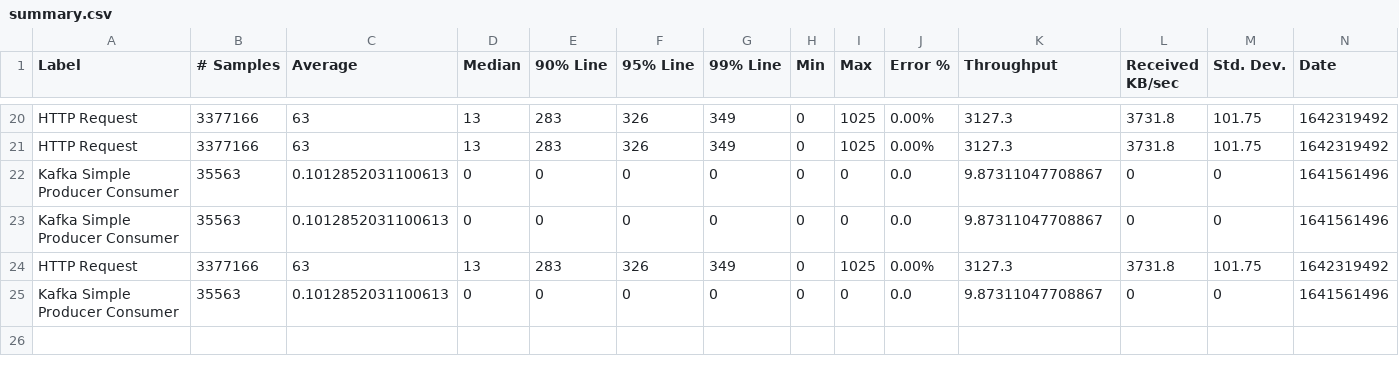
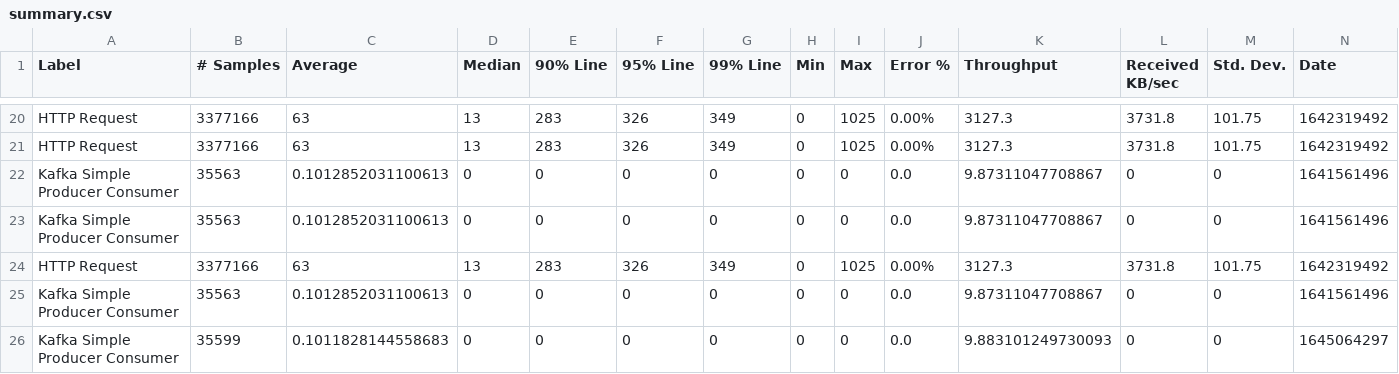
Before and after one commit to dilanSachi/sinhala-song-search-engine, a CSV file: song_lyric_crawler/abcd/results/summary.csv, drawn as a sheet; only a part is shown, gaps mark what is left out; rows hold the shown columns only; the diff names each change by its address in the sheet, - before the commit and + after, or states it on an @@ line.

Commit message:
Update abcd test results on Thu Feb 17 06:32:33 UTC 2022

```diff
--- a/song_lyric_crawler/abcd/results/summary.csv
+++ b/song_lyric_crawler/abcd/results/summary.csv
+row 26: Kafka Simple Producer Consumer | 35599 | 0.1011828144558683 | 0 | 0 | 0 | 0 | 0 | 0 | 0.0 | 9.883101249730093 | 0 | 0 | 1645064297
```
